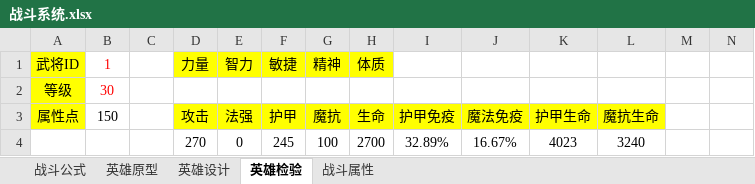
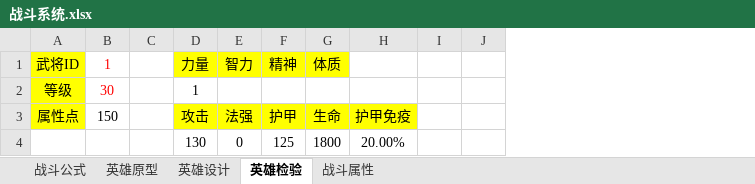
Before and after one commit to Organ-Jiawei/Project, an Excel workbook: 策划文档/数值策划/战斗系统.xlsx, sheet 英雄检验, drawn as a sheet; only a part is shown; values as stored, in another font and other column widths than the file's, no borders; removed rows and columns are numbered as before the commit, all else as after; rows hold the shown columns only; the diff names each change by its address in the sheet, - before the commit and + after, or states it on an @@ line.

```diff
--- a/策划文档/数值策划/战斗系统.xlsx (sheet 英雄检验)
+++ b/策划文档/数值策划/战斗系统.xlsx (sheet 英雄检验)
-column G, rows 1-3: 精神 |  | 魔抗
-column J, row 3: 魔法免疫
-column K, row 3: 护甲生命
-column L, row 3: 魔抗生命
-F1: 敏捷
+F1: 精神
-D2: (empty)
+D2: 1
-row 4:  |  |  | 270 | 0 | 245 | 100 | 2700 | 32.89% | 16.67% | 4023 | 3240
+row 4:  |  |  | 130 | 0 | 125 | 1800 | 20.00%
```
Also changed, not shown: sheet 英雄设计, sheet 战斗公式, sheet 战斗属性, formulas that keep their value, charts or pictures, 策划文档/数值用表/MAGIC_card_hero_equip.xlsx, 5 other files.
